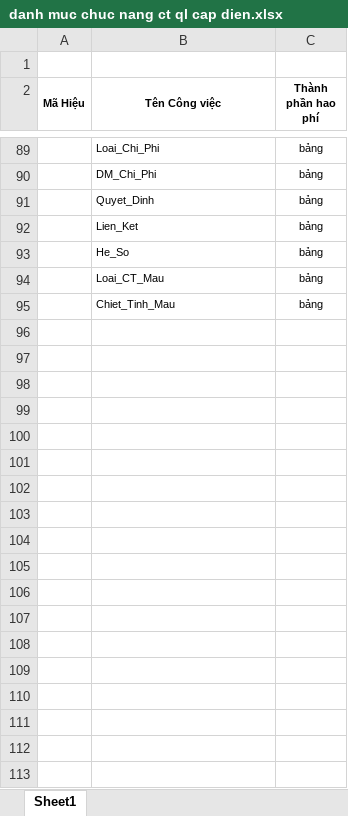
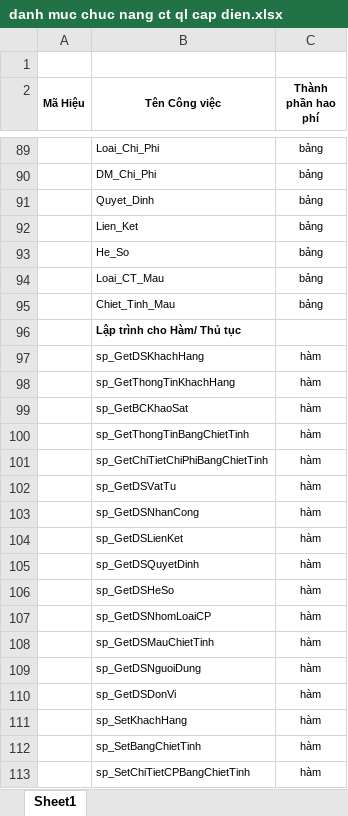
Before and after one commit to evnspc/QLCD, an Excel workbook: danh muc chuc nang ct ql cap dien.xlsx, sheet Sheet1, drawn as a sheet; only a part is shown, gaps mark what is left out; values as stored, in another font and other column widths than the file's, no borders; the diff covers the shown part only; the diff names each change by its address in the sheet, - before the commit and + after, or states it on an @@ line.

Commit message:
hieu chinh danh muc chuc nang phan ham thu tuc

```diff
--- a/danh muc chuc nang ct ql cap dien.xlsx (sheet Sheet1)
+++ b/danh muc chuc nang ct ql cap dien.xlsx (sheet Sheet1)
+row 96:  | Lập trình cho Hàm/ Thủ tục
+row 97:  | sp_GetDSKhachHang | hàm
+row 98:  | sp_GetThongTinKhachHang | hàm
+row 99:  | sp_GetBCKhaoSat | hàm
+row 100:  | sp_GetThongTinBangChietTinh | hàm
+row 101:  | sp_GetChiTietChiPhiBangChietTinh | hàm
+row 102:  | sp_GetDSVatTu | hàm
+row 103:  | sp_GetDSNhanCong | hàm
+row 104:  | sp_GetDSLienKet | hàm
+row 105:  | sp_GetDSQuyetDinh | hàm
+row 106:  | sp_GetDSHeSo | hàm
+row 107:  | sp_GetDSNhomLoaiCP | hàm
+row 108:  | sp_GetDSMauChietTinh | hàm
+row 109:  | sp_GetDSNguoiDung | hàm
+row 110:  | sp_GetDSDonVi | hàm
+row 111:  | sp_SetKhachHang | hàm
+row 112:  | sp_SetBangChietTinh | hàm
+row 113:  | sp_SetChiTietCPBangChietTinh | hàm
```
Also changed, not shown: 15 added rows elsewhere in this sheet.
